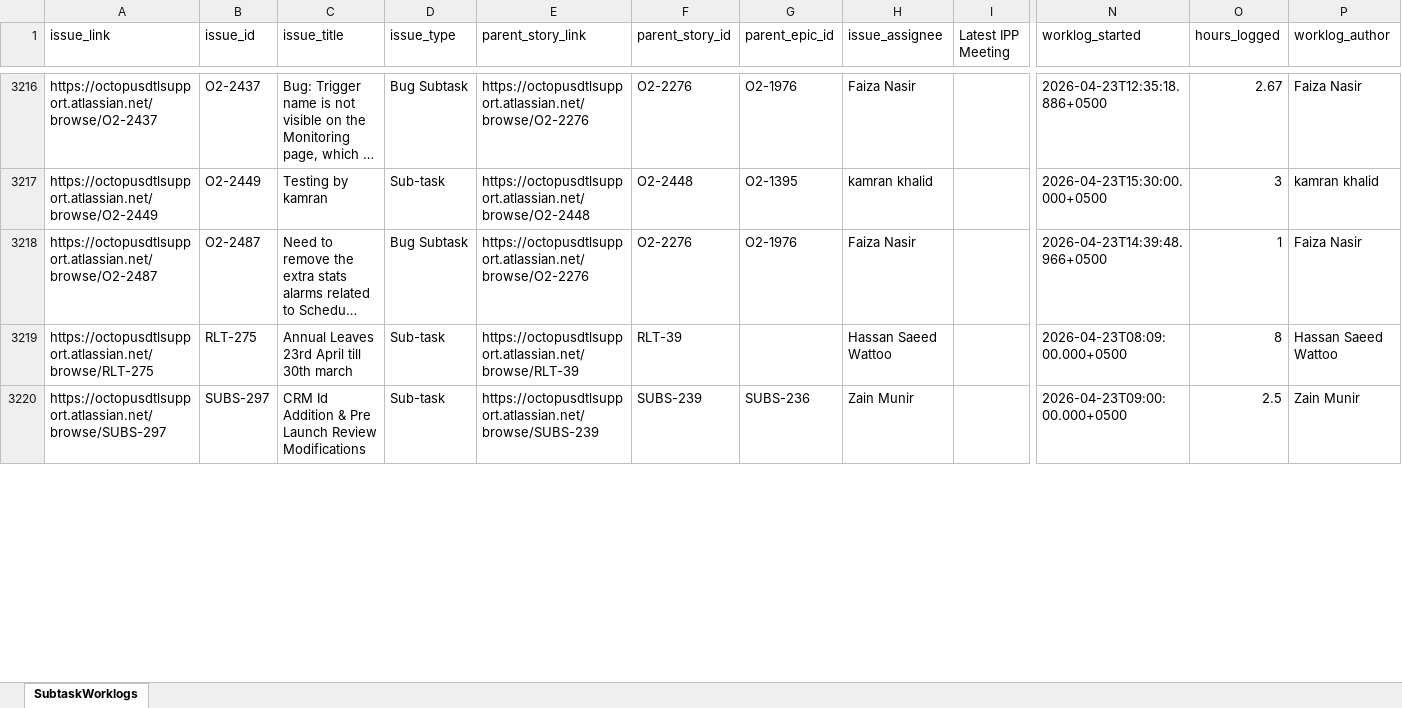
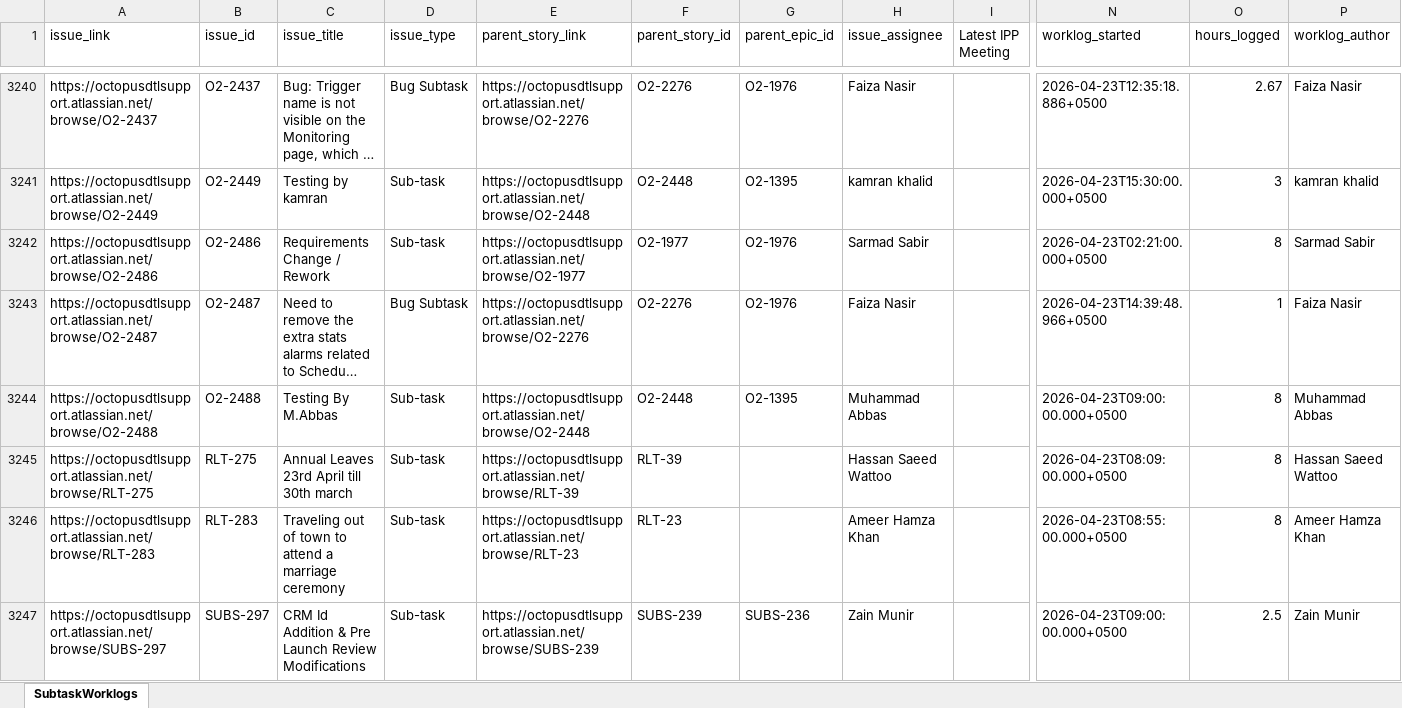
Before and after one commit to odlhassan/JIRA-SCRIPT, an Excel workbook: 2_jira_subtask_worklogs.xlsx, sheet SubtaskWorklogs, drawn as a sheet; only a part is shown, gaps mark what is left out; long unchanged cells end in …; values as stored, in another font and other column widths than the file's, no borders; rows hold the shown columns only; the diff covers the shown part only; the diff names each change by its address in the sheet, - before the commit and + after, or states it on an @@ line.

```diff
--- a/2_jira_subtask_worklogs.xlsx (sheet SubtaskWorklogs)
+++ b/2_jira_subtask_worklogs.xlsx (sheet SubtaskWorklogs)
+row 3242: https://octopusdtlsupport.atlassian.net/browse/O2-2486 | O2-2486 | Requirements Change / Rework | Sub-task | https://octopusdtlsupport.atlassian.net/browse/O2-1977 | O2-1977 | O2-1976 | Sarmad Sabir |  | 2026-04-23T02:21:00.000+0500 | 8 | Sarmad Sabir
+row 3244: https://octopusdtlsupport.atlassian.net/browse/O2-2488 | O2-2488 | Testing By M.Abbas | Sub-task | https://octopusdtlsupport.atlassian.net/browse/O2-2448 | O2-2448 | O2-1395 | Muhammad Abbas |  | 2026-04-23T09:00:00.000+0500 | 8 | Muhammad Abbas
+row 3246: https://octopusdtlsupport.atlassian.net/browse/RLT-283 | RLT-283 | Traveling out of town to attend a marriage ceremony | Sub-task | https://octopusdtlsupport.atlassian.net/browse/RLT-23 | RLT-23 |  | Ameer Hamza Khan |  | 2026-04-23T08:55:00.000+0500 | 8 | Ameer Hamza Khan
```
Also changed, not shown: 65 added rows, 2 removed rows and 12 edited cells elsewhere in this sheet, 1_jira_work_items_export.xlsx, 3_jira_subtask_worklog_rollup.xlsx, 34 other files.
